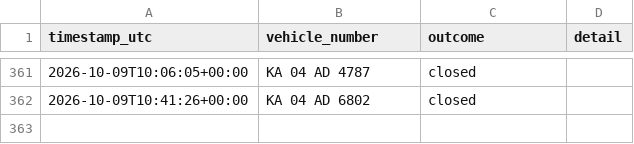
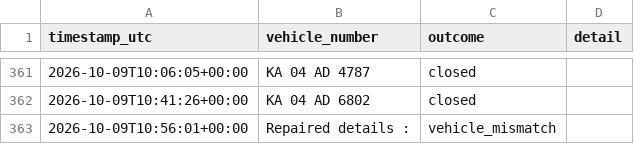
Before and after one commit to Lipsita-Panda/Fyn-Ticket-Closing-Automation, a CSV file: logs/ticket_log.csv, drawn as a sheet; only a part is shown, gaps mark what is left out; the diff names each change by its address in the sheet, - before the commit and + after, or states it on an @@ line.

```diff
--- a/logs/ticket_log.csv
+++ b/logs/ticket_log.csv
+row 363: 2026-10-09T10:56:01+00:00 | Repaired details : | vehicle_mismatch
```
